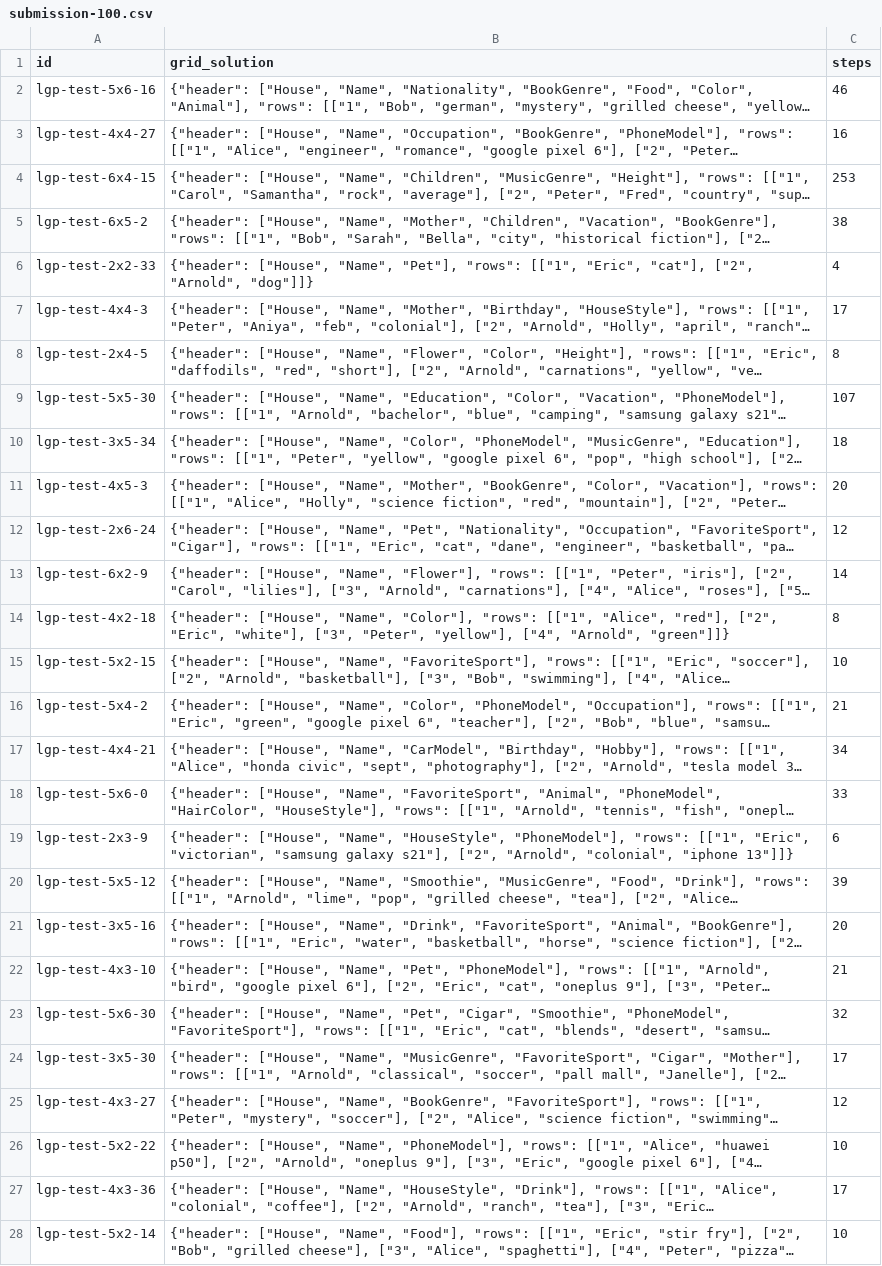
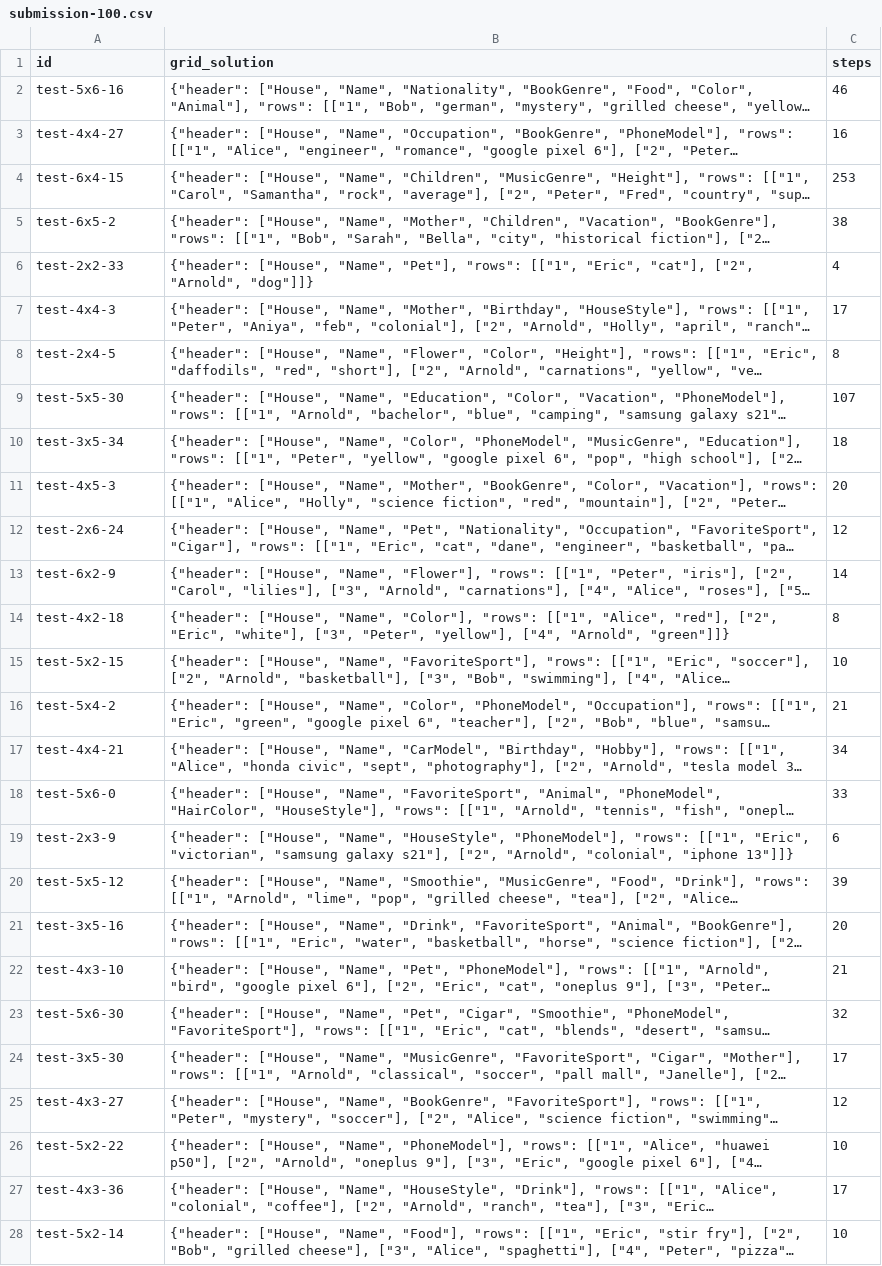
Before and after one commit to co1inco/IFM_Programieren3-AI_Connect, a CSV file: submission-100.csv, drawn as a sheet; only a part is shown; long unchanged cells end in …; the diff covers the shown part only; the diff names each change by its address in the sheet, - before the commit and + after, or states it on an @@ line.

```diff
--- a/submission-100.csv
+++ b/submission-100.csv
-A2 (id): lgp-test-5x6-16
+A2 (id): test-5x6-16
-A3 (id): lgp-test-4x4-27
+A3 (id): test-4x4-27
-A4 (id): lgp-test-6x4-15
+A4 (id): test-6x4-15
-A5 (id): lgp-test-6x5-2
+A5 (id): test-6x5-2
-A6 (id): lgp-test-2x2-33
+A6 (id): test-2x2-33
-A7 (id): lgp-test-4x4-3
+A7 (id): test-4x4-3
-A8 (id): lgp-test-2x4-5
+A8 (id): test-2x4-5
-A9 (id): lgp-test-5x5-30
+A9 (id): test-5x5-30
-A10 (id): lgp-test-3x5-34
+A10 (id): test-3x5-34
-A11 (id): lgp-test-4x5-3
+A11 (id): test-4x5-3
-A12 (id): lgp-test-2x6-24
+A12 (id): test-2x6-24
-A13 (id): lgp-test-6x2-9
+A13 (id): test-6x2-9
-A14 (id): lgp-test-4x2-18
+A14 (id): test-4x2-18
-A15 (id): lgp-test-5x2-15
+A15 (id): test-5x2-15
-A16 (id): lgp-test-5x4-2
+A16 (id): test-5x4-2
-A17 (id): lgp-test-4x4-21
+A17 (id): test-4x4-21
-A18 (id): lgp-test-5x6-0
+A18 (id): test-5x6-0
-A19 (id): lgp-test-2x3-9
+A19 (id): test-2x3-9
-A20 (id): lgp-test-5x5-12
+A20 (id): test-5x5-12
-A21 (id): lgp-test-3x5-16
+A21 (id): test-3x5-16
-A22 (id): lgp-test-4x3-10
+A22 (id): test-4x3-10
-A23 (id): lgp-test-5x6-30
+A23 (id): test-5x6-30
-A24 (id): lgp-test-3x5-30
+A24 (id): test-3x5-30
-A25 (id): lgp-test-4x3-27
+A25 (id): test-4x3-27
-A26 (id): lgp-test-5x2-22
+A26 (id): test-5x2-22
-A27 (id): lgp-test-4x3-36
+A27 (id): test-4x3-36
-A28 (id): lgp-test-5x2-14
+A28 (id): test-5x2-14
```
Also changed, not shown: 73 edited cells elsewhere in this file, results.csv, submission2.csv, 3 other files.
